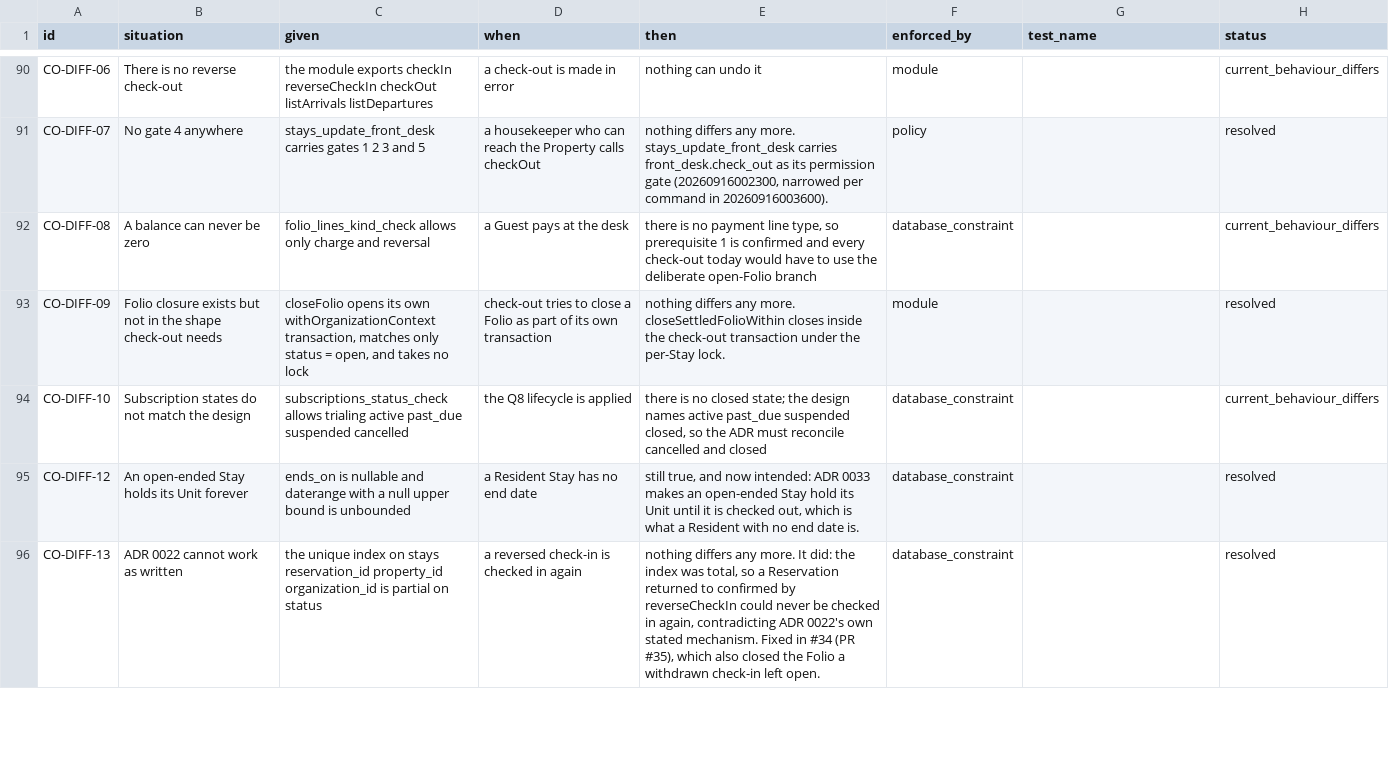
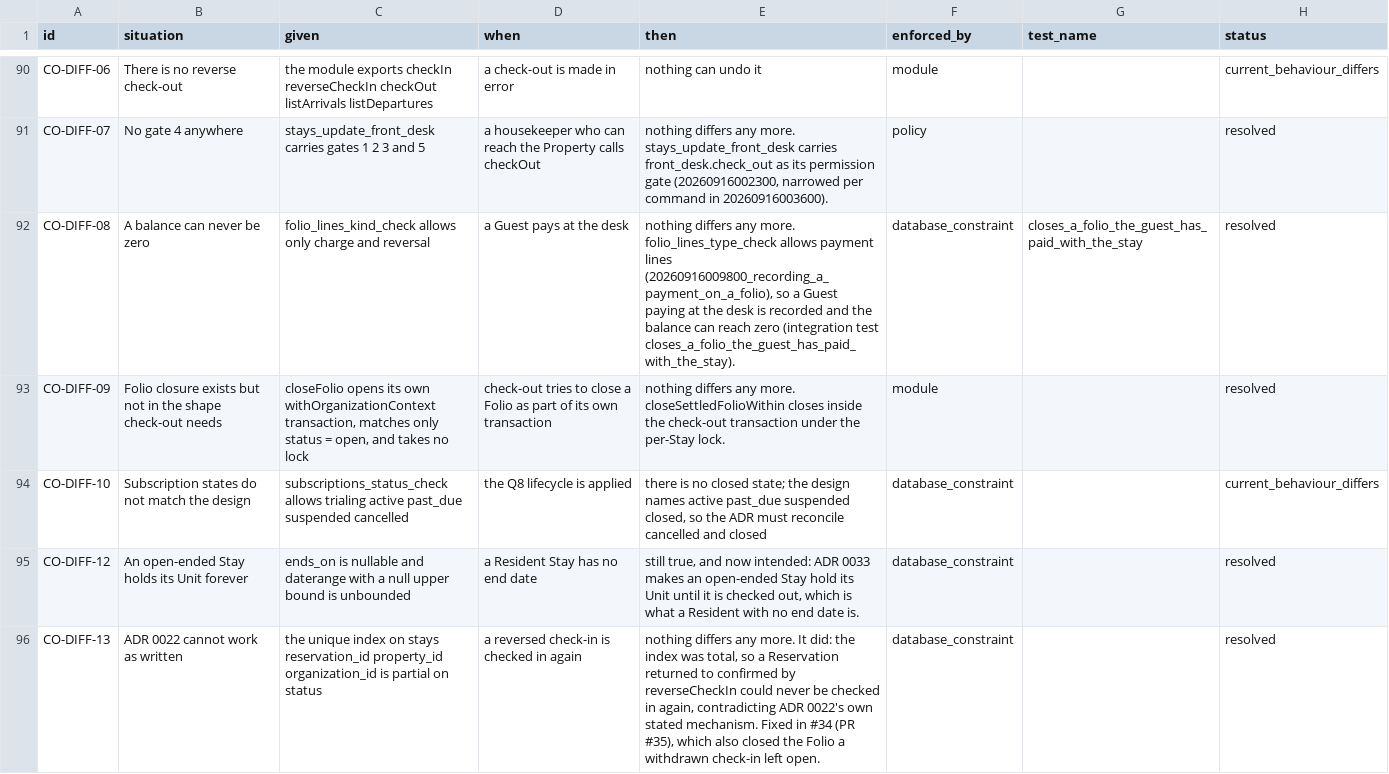
Before and after one commit to prizic/ranza, a CSV file: docs/features/check-out/edge-cases.csv, drawn as a sheet; only a part is shown, gaps mark what is left out; the diff covers the shown part only.

```diff
--- a/docs/features/check-out/edge-cases.csv
+++ b/docs/features/check-out/edge-cases.csv
@@ -91,3 +91,3 @@ CO-DIFF-06,There is no reverse check-out,the module exports checkIn reverseCheck
 CO-DIFF-07,No gate 4 anywhere,stays_update_front_desk carries gates 1 2 3 and 5,a housekeeper who can reach the Property calls checkOut,"nothing differs any more. stays_update_front_desk carries front_desk.check_out as its permission gate (20260916002300, narrowed per command in 20260916003600).",policy,,resolved
-CO-DIFF-08,A balance can never be zero,folio_lines_kind_check allows only charge and reversal,a Guest pays at the desk,"there is no payment line type, so prerequisite 1 is confirmed and every check-out today would have to use the deliberate open-Folio branch",database_constraint,,current_behaviour_differs
+CO-DIFF-08,A balance can never be zero,folio_lines_kind_check allows only charge and reversal,a Guest pays at the desk,"nothing differs any more. folio_lines_type_check allows payment lines (20260916009800_recording_a_payment_on_a_folio), so a Guest paying at the desk is recorded and the balance can reach zero (integration test closes_a_folio_the_guest_has_paid_with_the_stay).",database_constraint,closes_a_folio_the_guest_has_paid_with_the_stay,resolved
 CO-DIFF-09,Folio closure exists but not in the shape check-out needs,"closeFolio opens its own withOrganizationContext transaction, matches only status = open, and takes no lock",check-out tries to close a Folio as part of its own transaction,nothing differs any more. closeSettledFolioWithin closes inside the check-out transaction under the per-Stay lock.,module,,resolved
```
Also changed, not shown: 9 edited cells elsewhere in this file, 33 other files.
